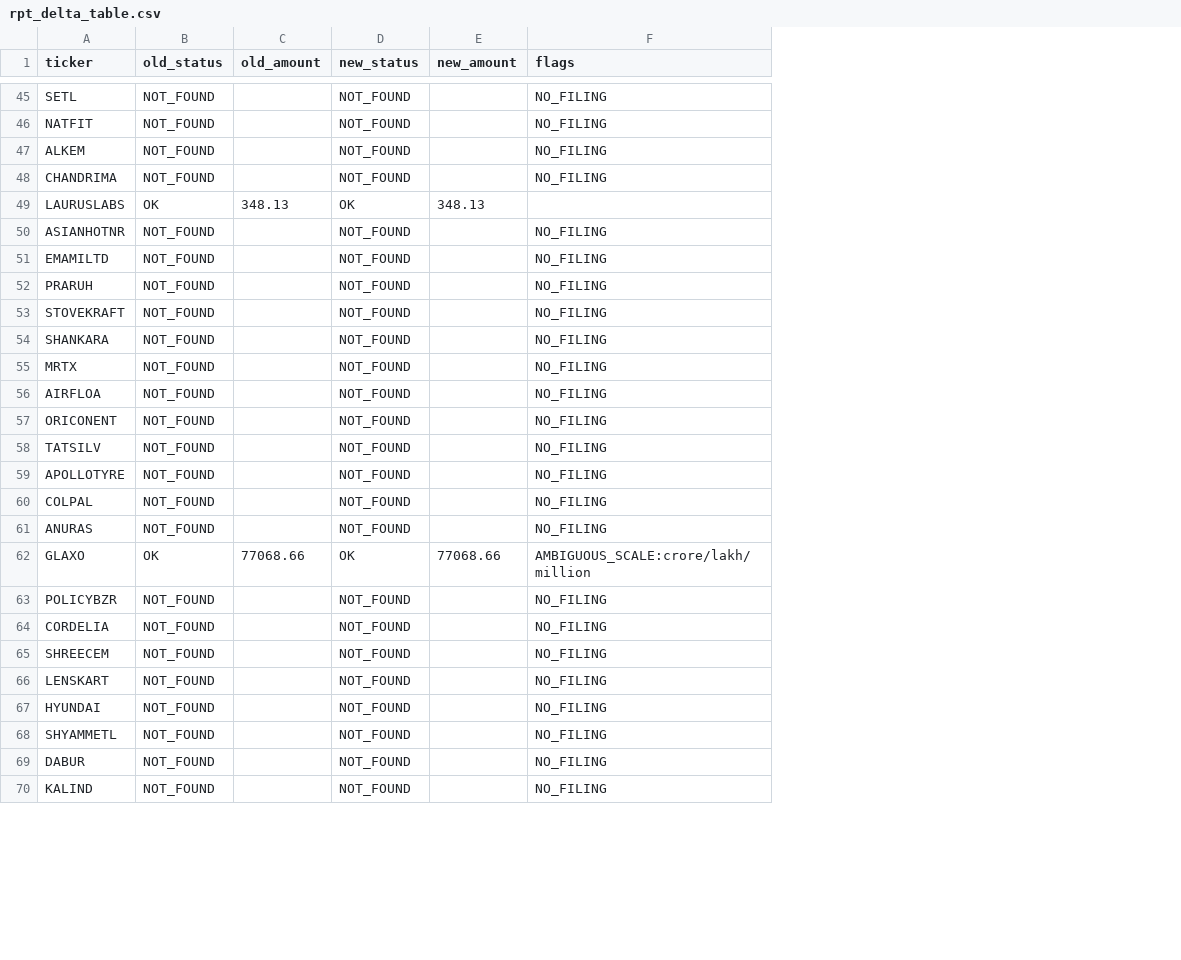
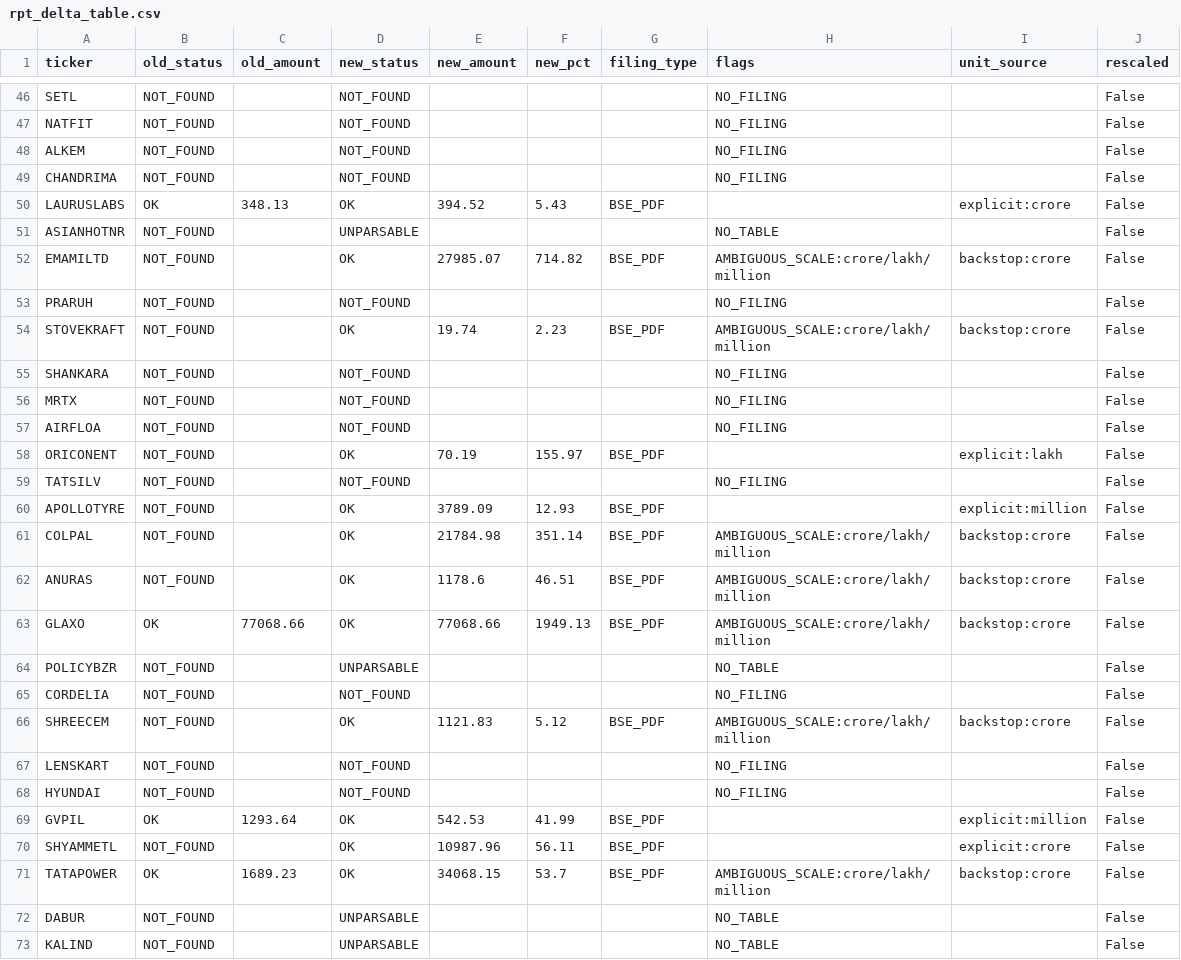
Before and after one commit to canvachaad-cell/Pro-spike, a CSV file: data/rpt_delta_table.csv, drawn as a sheet; only a part is shown, gaps mark what is left out; addresses are those after the commit; the diff covers the shown part only; the diff names each change by its address in the sheet, - before the commit and + after, or states it on an @@ line.

```diff
--- a/data/rpt_delta_table.csv
+++ b/data/rpt_delta_table.csv
+column F (new_pct), rows 50-66: 5.43 |  | 714.82 |  | 2.23 |  |  |  | 155.97 |  | 12.93 | 351.14 | 46.51 | 1949.13 |  |  | 5.12; row 70: 56.11
+column G (filing_type), rows 50-66: BSE_PDF |  | BSE_PDF |  | BSE_PDF |  |  |  | BSE_PDF |  | BSE_PDF | BSE_PDF | BSE_PDF | BSE_PDF |  |  | BSE_PDF; row 70: BSE_PDF
+column I (unit_source), rows 50-66: explicit:crore |  | backstop:crore |  | backstop:crore |  |  |  | explicit:lakh |  | explicit:million | backstop:crore | backstop:crore | backstop:crore |  |  | backstop:crore; row 70: explicit:crore
+column J (rescaled), rows 46-68: all False; row 70: False; rows 72-73: False | False
-E50 (new_amount): 348.13
+E50 (new_amount): 394.52
-D51 (new_status): NOT_FOUND
+D51 (new_status): UNPARSABLE
-H51 (flags): NO_FILING
+H51 (flags): NO_TABLE
-D52 (new_status): NOT_FOUND
+D52 (new_status): OK
-E52 (new_amount): (empty)
+E52 (new_amount): 27985.07
-H52 (flags): NO_FILING
+H52 (flags): AMBIGUOUS_SCALE:crore/lakh/million
-D54 (new_status): NOT_FOUND
+D54 (new_status): OK
-E54 (new_amount): (empty)
+E54 (new_amount): 19.74
-H54 (flags): NO_FILING
+H54 (flags): AMBIGUOUS_SCALE:crore/lakh/million
-D58 (new_status): NOT_FOUND
+D58 (new_status): OK
-E58 (new_amount): (empty)
+E58 (new_amount): 70.19
-H58 (flags): NO_FILING
+H58 (flags): (empty)
-D60:D62 (new_status): NOT_FOUND
+D60:D62 (new_status): OK
-E60 (new_amount): (empty)
+E60 (new_amount): 3789.09
-H60 (flags): NO_FILING
+H60 (flags): (empty)
-E61 (new_amount): (empty)
+E61 (new_amount): 21784.98
-H61:H62 (flags): NO_FILING
+H61:H62 (flags): AMBIGUOUS_SCALE:crore/lakh/million
-E62 (new_amount): (empty)
+E62 (new_amount): 1178.6
-D64 (new_status): NOT_FOUND
+D64 (new_status): UNPARSABLE
-H64 (flags): NO_FILING
+H64 (flags): NO_TABLE
-D66 (new_status): NOT_FOUND
+D66 (new_status): OK
-E66 (new_amount): (empty)
+E66 (new_amount): 1121.83
-H66 (flags): NO_FILING
+H66 (flags): AMBIGUOUS_SCALE:crore/lakh/million
+row 69: GVPIL | OK | 1293.64 | OK | 542.53 | 41.99 | BSE_PDF |  | explicit:million | False
-D70 (new_status): NOT_FOUND
+D70 (new_status): OK
-E70 (new_amount): (empty)
+E70 (new_amount): 10987.96
-H70 (flags): NO_FILING
+H70 (flags): (empty)
+row 71: TATAPOWER | OK | 1689.23 | OK | 34068.15 | 53.7 | BSE_PDF | AMBIGUOUS_SCALE:crore/lakh/million | backstop:crore | False
-D72:D73 (new_status): NOT_FOUND
+D72:D73 (new_status): UNPARSABLE
-H72:H73 (flags): NO_FILING
+H72:H73 (flags): NO_TABLE
```
Also changed, not shown: 1 added row and 71 edited cells elsewhere in this file, 13 other files.
